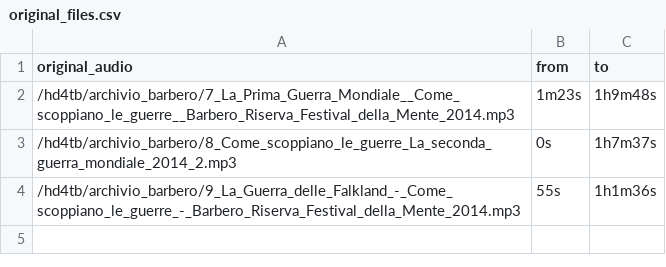
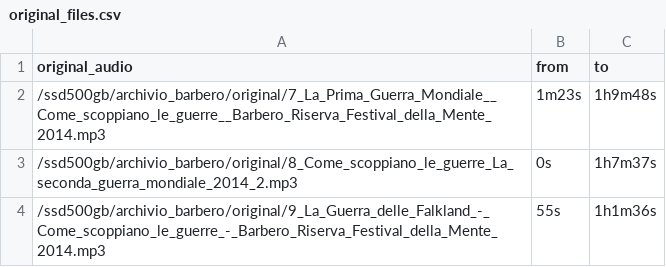
Before and after one commit to Enucatl/barbero-coqui-ai-tts, a CSV file: data/original_files.csv, drawn as a sheet.

```diff
--- a/data/original_files.csv
+++ b/data/original_files.csv
@@ -1,4 +1,4 @@
 original_audio,from,to
-/hd4tb/archivio_barbero/7_La_Prima_Guerra_Mondiale__Come_scoppiano_le_guerre__Barbero_Riserva_Festival_della_Mente_2014.mp3,1m23s,1h9m48s
-/hd4tb/archivio_barbero/8_Come_scoppiano_le_guerre_La_seconda_guerra_mondiale_2014_2.mp3,0s,1h7m37s
-/hd4tb/archivio_barbero/9_La_Guerra_delle_Falkland_-_Come_scoppiano_le_guerre_-_Barbero_Riserva_Festival_della_Mente_2014.mp3,55s,1h1m36s
+/ssd500gb/archivio_barbero/original/7_La_Prima_Guerra_Mondiale__Come_scoppiano_le_guerre__Barbero_Riserva_Festival_della_Mente_2014.mp3,1m23s,1h9m48s
+/ssd500gb/archivio_barbero/original/8_Come_scoppiano_le_guerre_La_seconda_guerra_mondiale_2014_2.mp3,0s,1h7m37s
+/ssd500gb/archivio_barbero/original/9_La_Guerra_delle_Falkland_-_Come_scoppiano_le_guerre_-_Barbero_Riserva_Festival_della_Mente_2014.mp3,55s,1h1m36s
```
Also changed, not shown: 4 other files.
